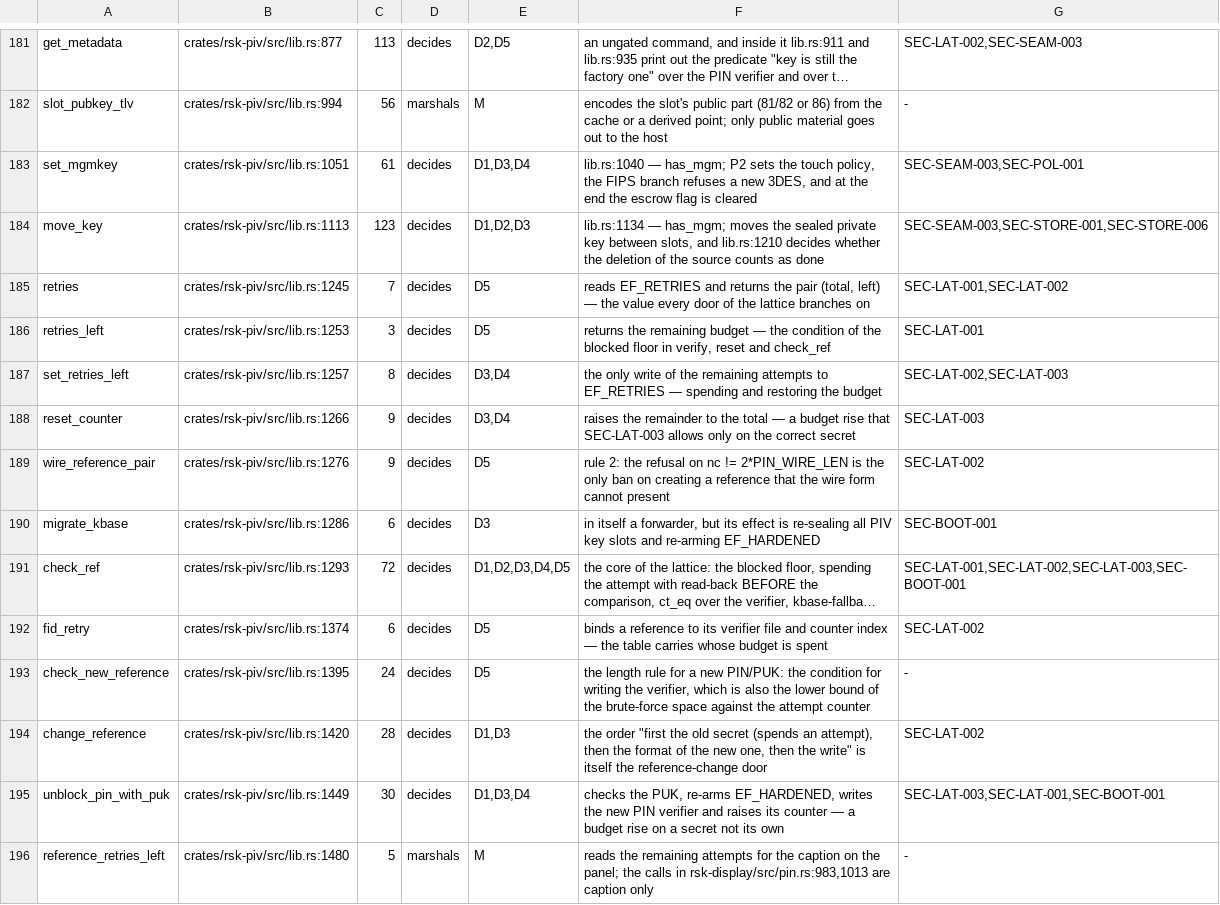
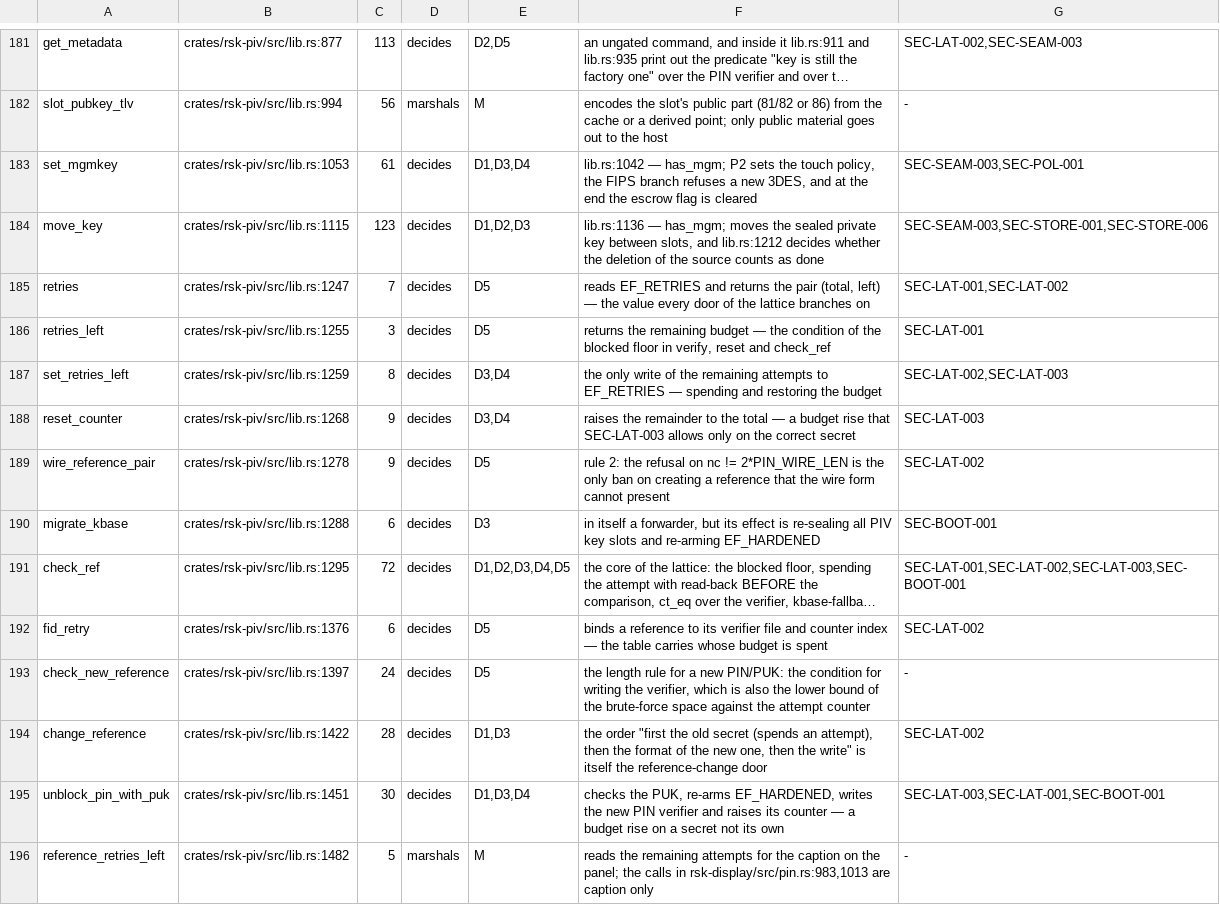
Before and after one commit to TheMaxMur/RS-Key, a TSV file: assurance/c1_inventory.tsv, drawn as a sheet; only a part is shown, gaps mark what is left out; long unchanged cells end in …; the diff covers the shown part only; the diff names each change by its address in the sheet, - before the commit and + after, or states it on an @@ line.

```diff
--- a/assurance/c1_inventory.tsv
+++ b/assurance/c1_inventory.tsv
-B183: crates/rsk-piv/src/lib.rs:1051
+B183: crates/rsk-piv/src/lib.rs:1053
-F183: lib.rs:1040 — has_mgm;…
+F183: lib.rs:1042 — has_mgm;…
-B184: crates/rsk-piv/src/lib.rs:1113
+B184: crates/rsk-piv/src/lib.rs:1115
-F184: lib.rs:1134 — has_mgm; moves the sealed private key between slots, and lib.rs:1210 decides whether…
+F184: lib.rs:1136 — has_mgm; moves the sealed private key between slots, and lib.rs:1212 decides whether…
-B185: crates/rsk-piv/src/lib.rs:1245
+B185: crates/rsk-piv/src/lib.rs:1247
-B186: crates/rsk-piv/src/lib.rs:1253
+B186: crates/rsk-piv/src/lib.rs:1255
-B187: crates/rsk-piv/src/lib.rs:1257
+B187: crates/rsk-piv/src/lib.rs:1259
-B188: crates/rsk-piv/src/lib.rs:1266
+B188: crates/rsk-piv/src/lib.rs:1268
-B189: crates/rsk-piv/src/lib.rs:1276
+B189: crates/rsk-piv/src/lib.rs:1278
-B190: crates/rsk-piv/src/lib.rs:1286
+B190: crates/rsk-piv/src/lib.rs:1288
-B191: crates/rsk-piv/src/lib.rs:1293
+B191: crates/rsk-piv/src/lib.rs:1295
-B192: crates/rsk-piv/src/lib.rs:1374
+B192: crates/rsk-piv/src/lib.rs:1376
-B193: crates/rsk-piv/src/lib.rs:1395
+B193: crates/rsk-piv/src/lib.rs:1397
-B194: crates/rsk-piv/src/lib.rs:1420
+B194: crates/rsk-piv/src/lib.rs:1422
-B195: crates/rsk-piv/src/lib.rs:1449
+B195: crates/rsk-piv/src/lib.rs:1451
-B196: crates/rsk-piv/src/lib.rs:1480
+B196: crates/rsk-piv/src/lib.rs:1482
```
Also changed, not shown: 15 edited cells elsewhere in this file, 13 other files.
